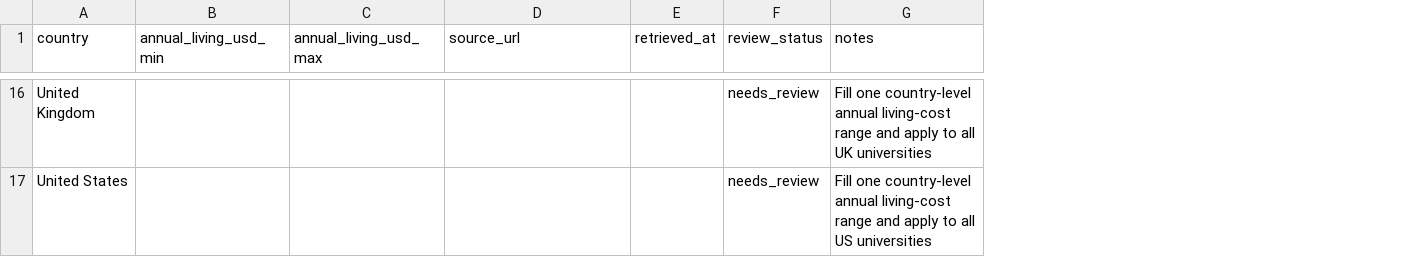
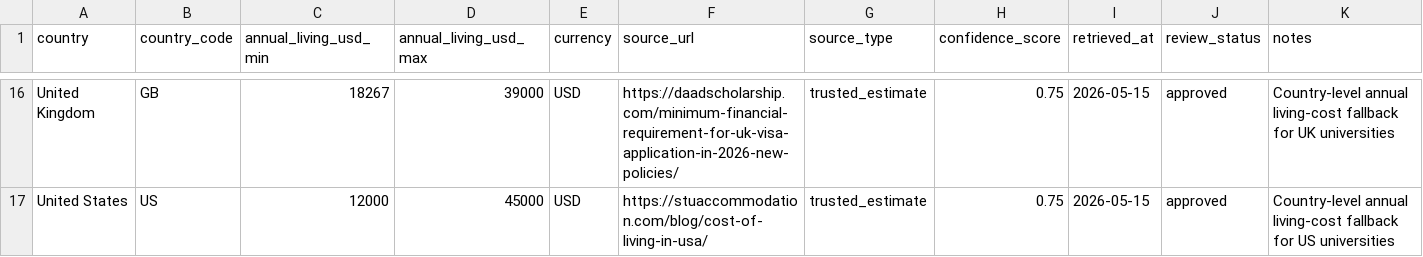
Before and after one commit to jayyyyte/uni_data_crawler, a CSV file: data/country_cost_of_living.csv, drawn as a sheet; only a part is shown, gaps mark what is left out; addresses are those after the commit; the diff covers the shown part only; the diff names each change by its address in the sheet, - before the commit and + after, or states it on an @@ line.

Commit message:
Update ingestion pipeline and schema: add country cost of living data, enhance quality checks, and refine staging structure

```diff
--- a/data/country_cost_of_living.csv
+++ b/data/country_cost_of_living.csv
+column B (country_code), rows 16-17: GB | US
+column E (currency), rows 16-17: USD | USD
+column G (source_type), rows 16-17: trusted_estimate | trusted_estimate
+column H (confidence_score), rows 16-17: 0.75 | 0.75
-C16 (annual_living_usd_min): (empty)
+C16 (annual_living_usd_min): 18267
-D16 (annual_living_usd_max): (empty)
+D16 (annual_living_usd_max): 39000
-F16 (source_url): (empty)
+F16 (source_url): https://daadscholarship.com/minimum-financial-requirement-for-uk-visa-application-in-2026-new-policies/
-I16:I17 (retrieved_at): (empty)
+I16:I17 (retrieved_at): 2026-05-15
-J16:J17 (review_status): needs_review
+J16:J17 (review_status): approved
-K16 (notes): Fill one country-level annual living-cost range and apply to all UK universities
+K16 (notes): Country-level annual living-cost fallback for UK universities
-C17 (annual_living_usd_min): (empty)
+C17 (annual_living_usd_min): 12000
-D17 (annual_living_usd_max): (empty)
+D17 (annual_living_usd_max): 45000
-F17 (source_url): (empty)
+F17 (source_url): https://stuaccommodation.com/blog/cost-of-living-in-usa/
-K17 (notes): Fill one country-level annual living-cost range and apply to all US universities
+K17 (notes): Country-level annual living-cost fallback for US universities
```
Also changed, not shown: 84 edited cells elsewhere in this file, 3 other files.
